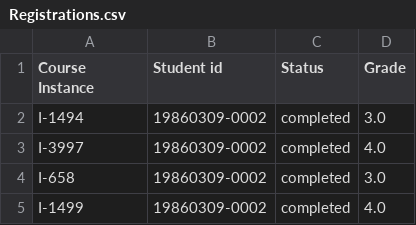
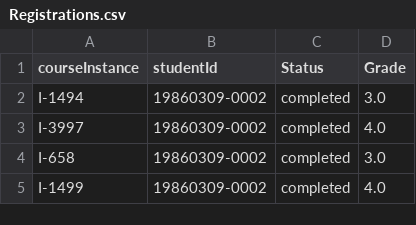
Before and after one commit to fisksoppa/csv-stuff, a CSV file: DIT930/Registrations.csv, drawn as a sheet; only a part is shown.

Commit message:
Update Registrations.csv

```diff
--- a/DIT930/Registrations.csv
+++ b/DIT930/Registrations.csv
@@ -1,2 +1,2 @@
-Course Instance,Student id,Status,Grade
+courseInstance,studentId,Status,Grade
 I-1494,19860309-0002,completed,3.0
```
